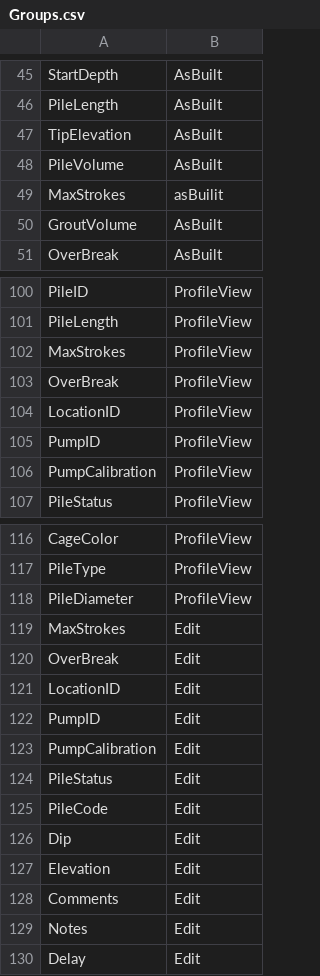
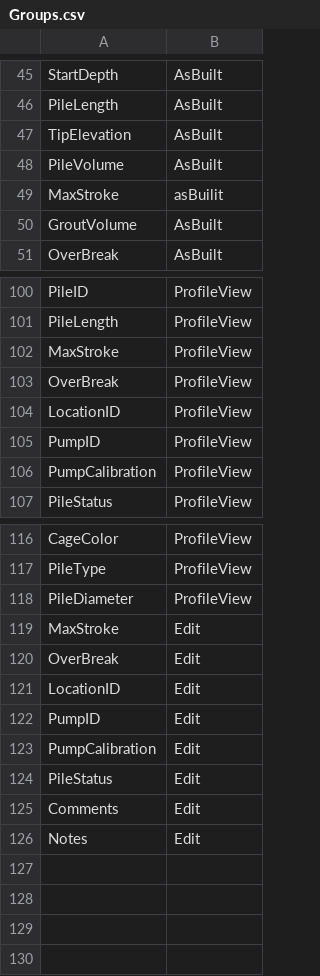
Before and after one commit to msdrillingapp/msdrillingapp.github.io, a CSV file: assets/Groups.csv, drawn as a sheet; only a part is shown, gaps mark what is left out.

```diff
--- a/assets/Groups.csv
+++ b/assets/Groups.csv
@@ -48,3 +48,3 @@ TipElevation,AsBuilt
 PileVolume,AsBuilt
-MaxStrokes,asBuilit
+MaxStroke,asBuilit
 GroutVolume,AsBuilt
@@ -101,3 +101,3 @@ PileID,ProfileView
 PileLength,ProfileView
-MaxStrokes,ProfileView
+MaxStroke,ProfileView
 OverBreak,ProfileView
@@ -118,3 +118,3 @@ PileType,ProfileView
 PileDiameter,ProfileView
-MaxStrokes,Edit
+MaxStroke,Edit
 OverBreak,Edit
@@ -124,7 +124,3 @@ PumpCalibration,Edit
 PileStatus,Edit
-PileCode,Edit
-Dip,Edit
-Elevation,Edit
 Comments,Edit
 Notes,Edit
-Delay,Edit
```
Also changed, not shown: 3 other files.
